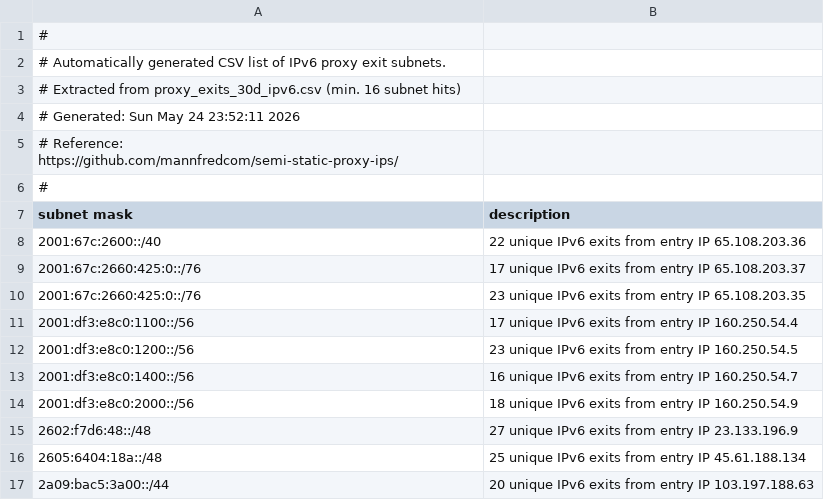
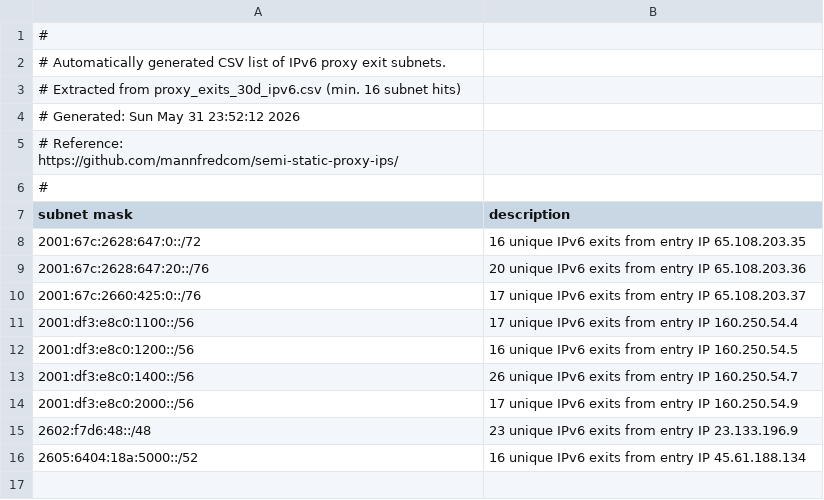
Before and after one commit to mannfredcom/semi-static-proxy-ips, a CSV file: proxy_subnets_30d_ipv6.csv, drawn as a sheet.

```diff
--- a/proxy_subnets_30d_ipv6.csv
+++ b/proxy_subnets_30d_ipv6.csv
@@ -3,3 +3,3 @@
 # Extracted from proxy_exits_30d_ipv6.csv (min. 16 subnet hits)
-# Generated: Sun May 24 23:52:11 2026
+# Generated: Sun May 31 23:52:12 2026
 # Reference: https://github.com/mannfredcom/semi-static-proxy-ips/
@@ -7,11 +7,10 @@
 subnet mask,description
-2001:67c:2600::/40,22 unique IPv6 exits from entry IP 65.108.203.36
+2001:67c:2628:647:0::/72,16 unique IPv6 exits from entry IP 65.108.203.35
+2001:67c:2628:647:20::/76,20 unique IPv6 exits from entry IP 65.108.203.36
 2001:67c:2660:425:0::/76,17 unique IPv6 exits from entry IP 65.108.203.37
-2001:67c:2660:425:0::/76,23 unique IPv6 exits from entry IP 65.108.203.35
 2001:df3:e8c0:1100::/56,17 unique IPv6 exits from entry IP 160.250.54.4
-2001:df3:e8c0:1200::/56,23 unique IPv6 exits from entry IP 160.250.54.5
-2001:df3:e8c0:1400::/56,16 unique IPv6 exits from entry IP 160.250.54.7
-2001:df3:e8c0:2000::/56,18 unique IPv6 exits from entry IP 160.250.54.9
-2602:f7d6:48::/48,27 unique IPv6 exits from entry IP 23.133.196.9
-2605:6404:18a::/48,25 unique IPv6 exits from entry IP 45.61.188.134
-2a09:bac5:3a00::/44,20 unique IPv6 exits from entry IP 103.197.188.63
+2001:df3:e8c0:1200::/56,16 unique IPv6 exits from entry IP 160.250.54.5
+2001:df3:e8c0:1400::/56,26 unique IPv6 exits from entry IP 160.250.54.7
+2001:df3:e8c0:2000::/56,17 unique IPv6 exits from entry IP 160.250.54.9
+2602:f7d6:48::/48,23 unique IPv6 exits from entry IP 23.133.196.9
+2605:6404:18a:5000::/52,16 unique IPv6 exits from entry IP 45.61.188.134
```
Also changed, not shown: proxy_exits_30d_ipv6.csv, proxy_subnets_30d_ipv4.csv, 8 other files.
